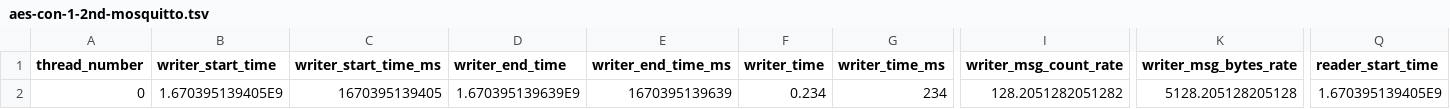
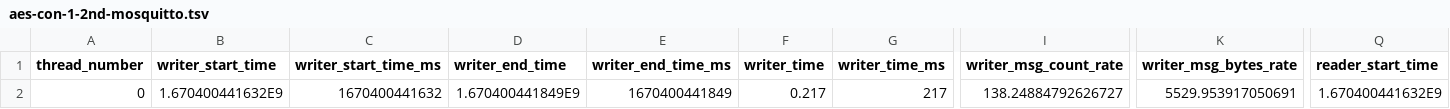
Before and after one commit to itochiii/sinetstream, a TSV file: result/aes-con-1-2nd-mosquitto.tsv, drawn as a sheet; only a part is shown, gaps mark what is left out; the diff covers the shown part only; the diff names each change by its address in the sheet, - before the commit and + after, or states it on an @@ line.

```diff
--- a/result/aes-con-1-2nd-mosquitto.tsv
+++ b/result/aes-con-1-2nd-mosquitto.tsv
-B2 (writer_start_time): 1.670395139405E9
+B2 (writer_start_time): 1.670400441632E9
-C2 (writer_start_time_ms): 1670395139405
+C2 (writer_start_time_ms): 1670400441632
-D2 (writer_end_time): 1.670395139639E9
+D2 (writer_end_time): 1.670400441849E9
-E2 (writer_end_time_ms): 1670395139639
+E2 (writer_end_time_ms): 1670400441849
-F2 (writer_time): 0.234
+F2 (writer_time): 0.217
-G2 (writer_time_ms): 234
+G2 (writer_time_ms): 217
-I2 (writer_msg_count_rate): 128.2051282051282
+I2 (writer_msg_count_rate): 138.24884792626727
-K2 (writer_msg_bytes_rate): 5128.205128205128
+K2 (writer_msg_bytes_rate): 5529.953917050691
-Q2 (reader_start_time): 1.670395139405E9
+Q2 (reader_start_time): 1.670400441632E9
```
Also changed, not shown: 7 edited cells elsewhere in this file, result/aes-coff-1-2nd-mosquitto.tsv, result/aes-con-10-1st-mosquitto.tsv, 46 other files.
